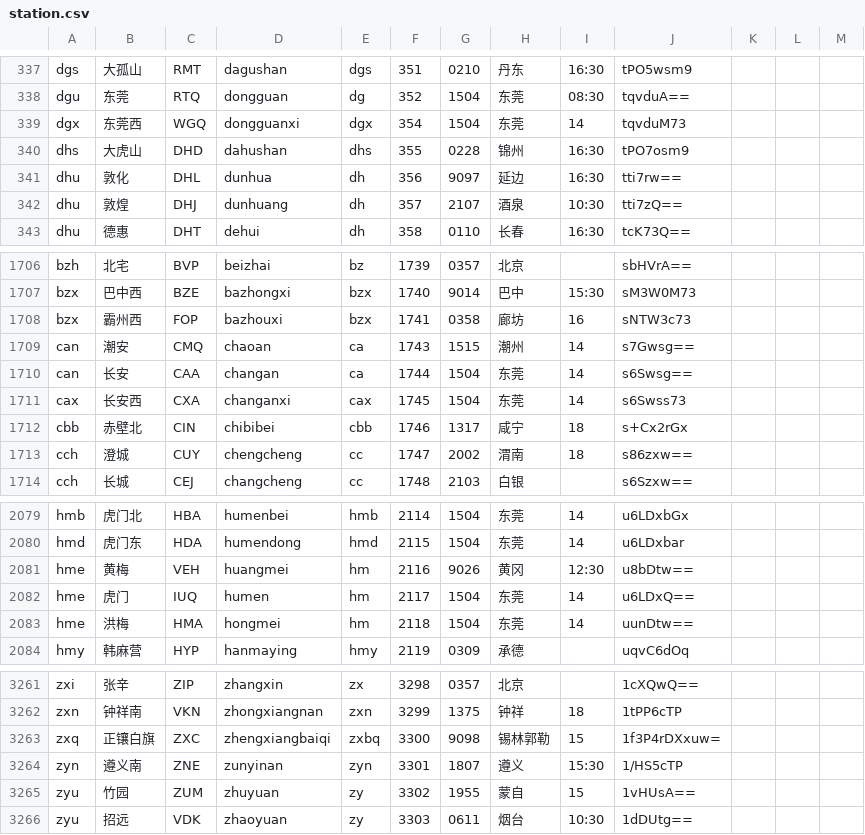
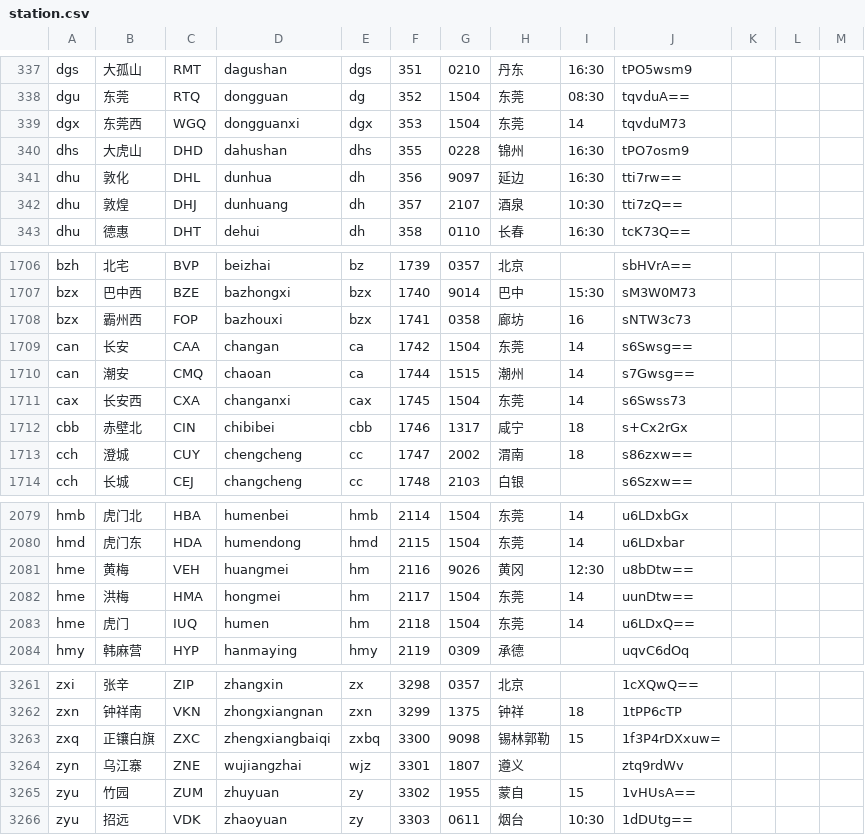
Before and after one commit to gpx0214/gpx0214.github.io, a CSV file: js/station.csv, drawn as a sheet; only a part is shown, gaps mark what is left out.

Commit message:
auto commit 260130

```diff
--- a/js/station.csv
+++ b/js/station.csv
@@ -338,3 +338,3 @@ dgs,大孤山,RMT,dagushan,dgs,351,0210,丹东,16:30,tPO5wsm9
 dgu,东莞,RTQ,dongguan,dg,352,1504,东莞,08:30,tqvduA==
-dgx,东莞西,WGQ,dongguanxi,dgx,354,1504,东莞,14,tqvduM73
+dgx,东莞西,WGQ,dongguanxi,dgx,353,1504,东莞,14,tqvduM73
 dhs,大虎山,DHD,dahushan,dhs,355,0228,锦州,16:30,tPO7osm9
@@ -1708,4 +1708,4 @@ bzx,巴中西,BZE,bazhongxi,bzx,1740,9014,巴中,15:30,sM3W0M73
 bzx,霸州西,FOP,bazhouxi,bzx,1741,0358,廊坊,16,sNTW3c73
-can,潮安,CMQ,chaoan,ca,1743,1515,潮州,14,s7Gwsg==
-can,长安,CAA,changan,ca,1744,1504,东莞,14,s6Swsg==
+can,长安,CAA,changan,ca,1742,1504,东莞,14,s6Swsg==
+can,潮安,CMQ,chaoan,ca,1744,1515,潮州,14,s7Gwsg==
 cax,长安西,CXA,changanxi,cax,1745,1504,东莞,14,s6Swss73
@@ -2081,4 +2081,4 @@ hmd,虎门东,HDA,humendong,hmd,2115,1504,东莞,14,u6LDxbar
 hme,黄梅,VEH,huangmei,hm,2116,9026,黄冈,12:30,u8bDtw==
-hme,虎门,IUQ,humen,hm,2117,1504,东莞,14,u6LDxQ==
-hme,洪梅,HMA,hongmei,hm,2118,1504,东莞,14,uunDtw==
+hme,洪梅,HMA,hongmei,hm,2117,1504,东莞,14,uunDtw==
+hme,虎门,IUQ,humen,hm,2118,1504,东莞,14,u6LDxQ==
 hmy,韩麻营,HYP,hanmaying,hmy,2119,0309,承德,,uqvC6dOq
@@ -3263,3 +3263,3 @@ zxn,钟祥南,VKN,zhongxiangnan,zxn,3299,1375,钟祥,18,1tPP6cTP
 zxq,正镶白旗,ZXC,zhengxiangbaiqi,zxbq,3300,9098,锡林郭勒,15,1f3P4rDXxuw=
-zyn,遵义南,ZNE,zunyinan,zyn,3301,1807,遵义,15:30,1/HS5cTP
+zyn,乌江寨,ZNE,wujiangzhai,wjz,3301,1807,遵义,,ztq9rdWv
 zyu,竹园,ZUM,zhuyuan,zy,3302,1955,蒙自,15,1vHUsA==
```
